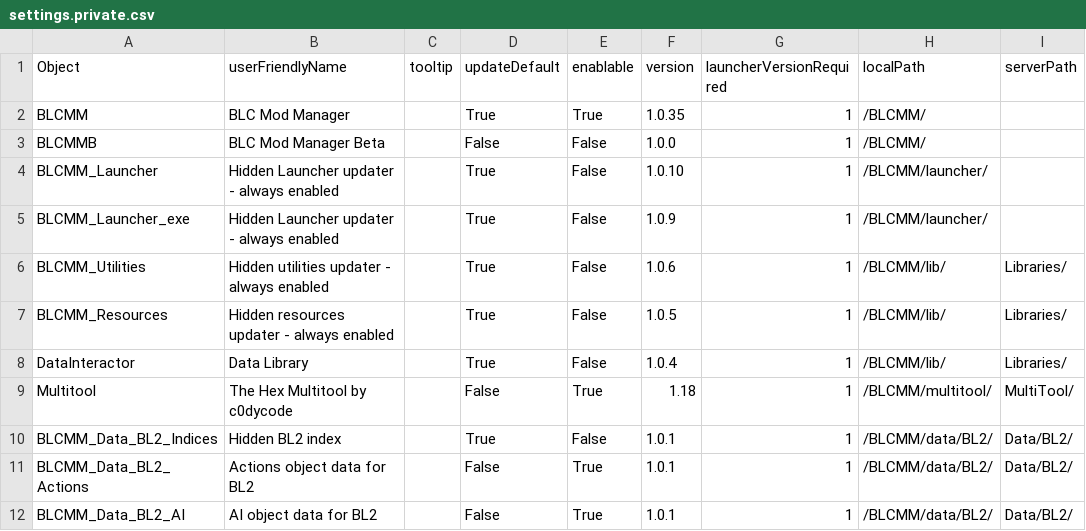
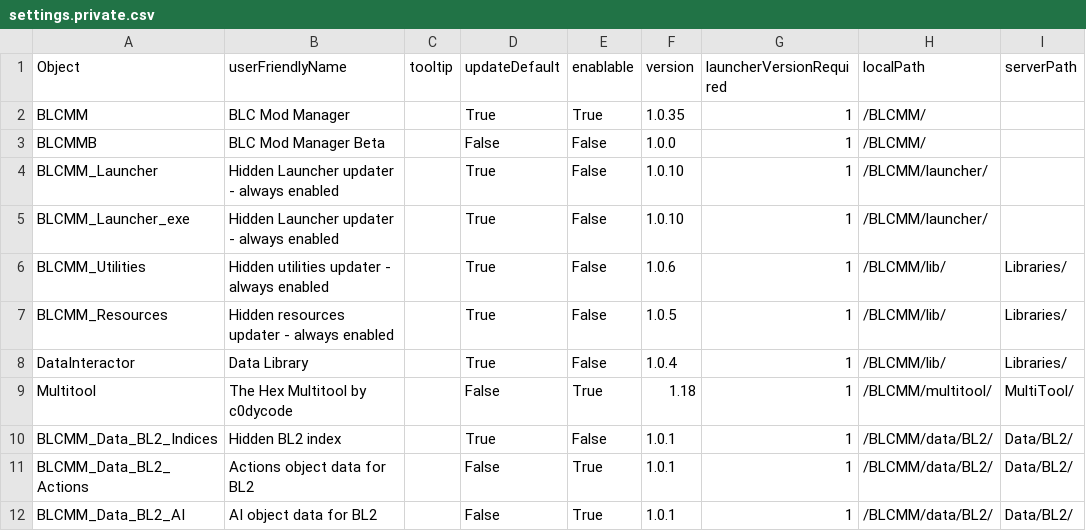
Before and after one commit to LightChaosman/BLCMods-Manager, a CSV file: Versions/settings.private.csv, drawn as a sheet; only a part is shown; the diff names each change by its address in the sheet, - before the commit and + after, or states it on an @@ line.

```diff
--- a/Versions/settings.private.csv
+++ b/Versions/settings.private.csv
-F5 (version): 1.0.9
+F5 (version): 1.0.10
```
Also changed, not shown: Versions/settings.csv, 4 other files.
